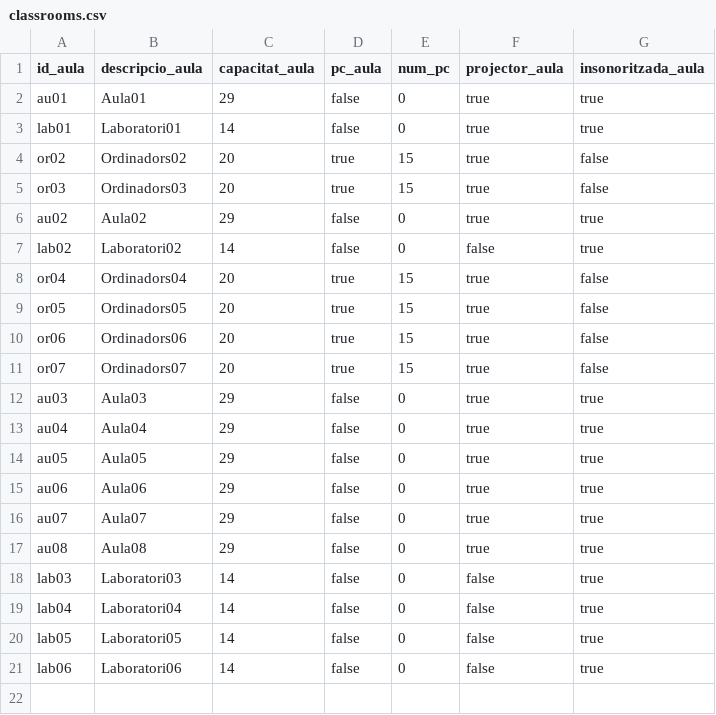
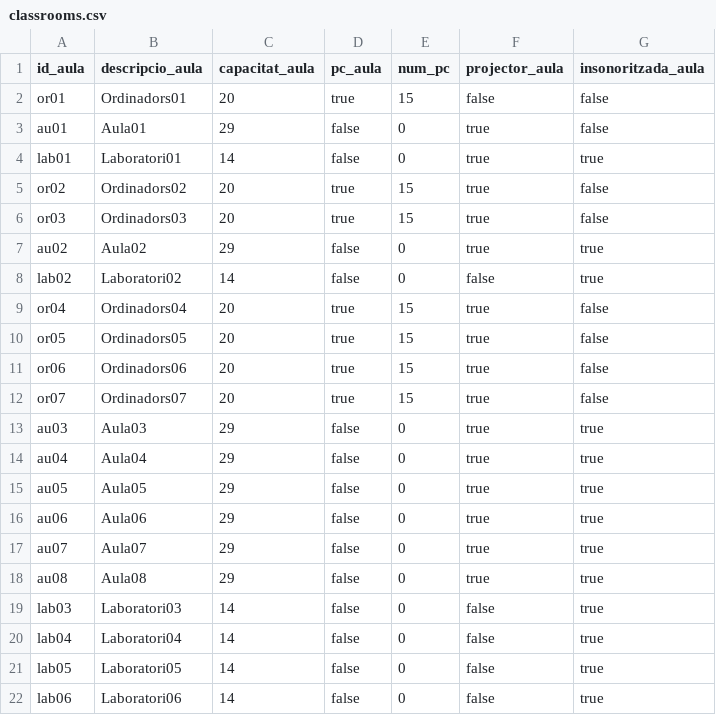
Before and after one commit to Sandra-Herrerias/GestionAulas-G04, a CSV file: GestionAules-G04/files/classrooms.csv, drawn as a sheet.

Commit message:
Funcon modificar aula arreglada
Trabajo en grupo

```diff
--- a/GestionAules-G04/files/classrooms.csv
+++ b/GestionAules-G04/files/classrooms.csv
@@ -1,3 +1,4 @@
 id_aula ,descripcio_aula,capacitat_aula,pc_aula,num_pc,projector_aula,insonoritzada_aula
-au01,Aula01,29,false,0,true,true
+or01,Ordinadors01,20,true,15,false,false
+au01,Aula01,29,false,0,true,false
 lab01,Laboratori01,14,false,0,true,true
```
Also changed, not shown: 2 other files.
